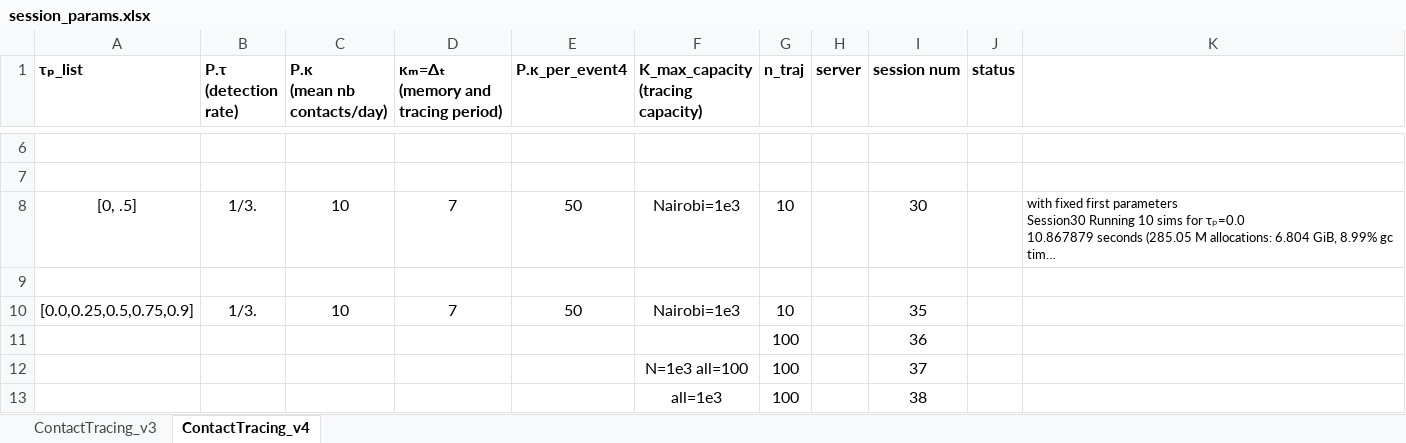
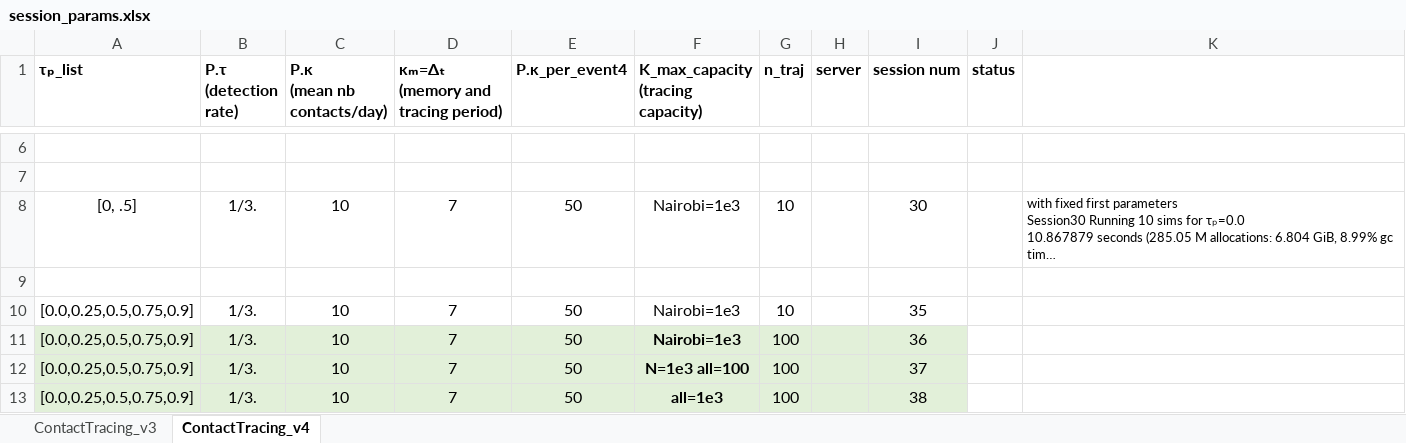
Before and after one commit to SamuelBrand1/KenyaCoV, an Excel workbook: contacts/session_params.xlsx, sheet ContactTracing_v4, drawn as a sheet; only a part is shown, gaps mark what is left out; long unchanged cells end in …; values as stored, in another font and other column widths than the file's, no borders; removed rows and columns are numbered as before the commit, all else as after; the diff names each change by its address in the sheet, - before the commit and + after, or states it on an @@ line.

```diff
--- a/contacts/session_params.xlsx (sheet ContactTracing_v4)
+++ b/contacts/session_params.xlsx (sheet ContactTracing_v4)
-row 11:  |  |  |  |  |  | 100 |  | 36
-row 12:  |  |  |  |  | N=1e3 all=100 | 100 |  | 37
-row 13:  |  |  |  |  | all=1e3 | 100 |  | 38
+row 11: [0.0,0.25,0.5,0.75,0.9] | 1/3. | 10 | 7 | 50 | Nairobi=1e3 | 100 |  | 36
+row 12: [0.0,0.25,0.5,0.75,0.9] | 1/3. | 10 | 7 | 50 | N=1e3 all=100 | 100 |  | 37
+row 13: [0.0,0.25,0.5,0.75,0.9] | 1/3. | 10 | 7 | 50 | all=1e3 | 100 |  | 38
```
Also changed, not shown: 14 other files.
